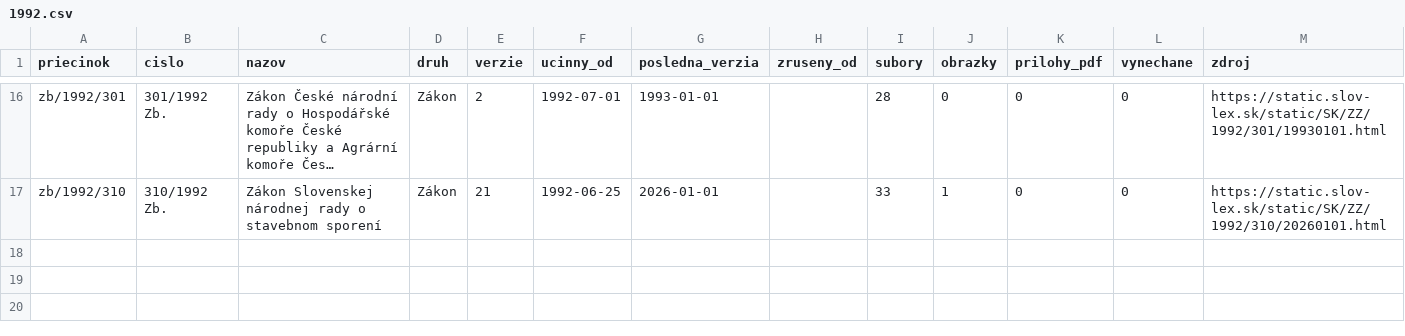
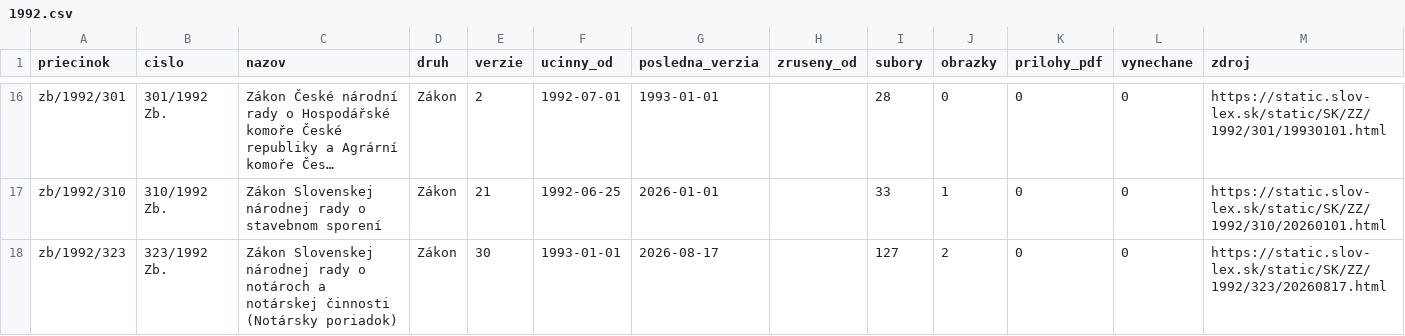
Before and after one commit to lexifina/slovakia-law, a CSV file: data/historia/1992.csv, drawn as a sheet; only a part is shown, gaps mark what is left out; long unchanged cells end in …; the diff names each change by its address in the sheet, - before the commit and + after, or states it on an @@ line.

Commit message:
História predpisov: ďalšie časové verzie 1 účinných predpisov (30 commitov)
Appended the other dated versions of 1 acts held since 2026-11-02 as their current version
(30 commits), data retrieved 2026-11-16: for each act every version Slov-Lex keeps, oldest first,
so its last commit is its newest text. These commits come after the version held before; each carries
the day it took effect (In-force), and readers take the newest commit whose In-force is on or before
the day asked (tools/ku_dnu.py does). Versions before the held one say so in a Backfill: trailer.
data/historia/<year>.csv lists the acts.

In-force: 2026-08-17
Kind: documentation

```diff
--- a/data/historia/1992.csv
+++ b/data/historia/1992.csv
+row 18: zb/1992/323 | 323/1992 Zb. | Zákon Slovenskej národnej rady o notároch a notárskej činnosti (Notársky poriadok) | Zákon | 30 | 1993-01-01 | 2026-08-17 |  | 127 | 2 | 0 | 0 | https://static.slov-lex.sk/static/SK/ZZ/1992/323/20260817.html
```
